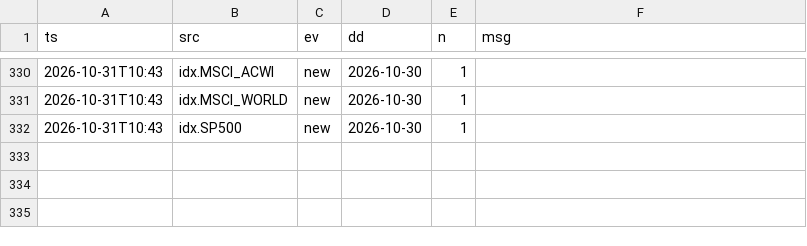
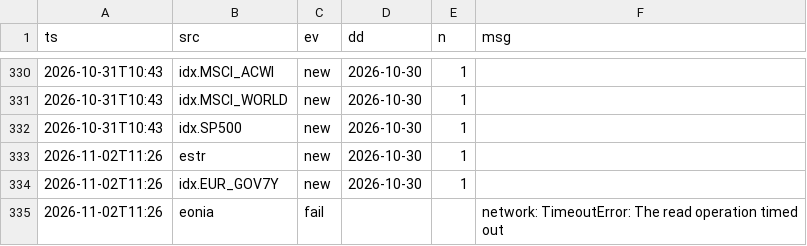
Before and after one commit to VytisCode/pension-fund-tracker, a CSV file: data/ops_log.csv, drawn as a sheet; only a part is shown, gaps mark what is left out; the diff names each change by its address in the sheet, - before the commit and + after, or states it on an @@ line.

```diff
--- a/data/ops_log.csv
+++ b/data/ops_log.csv
+row 333: 2026-11-02T11:26 | estr | new | 2026-10-30 | 1
+row 334: 2026-11-02T11:26 | idx.EUR_GOV7Y | new | 2026-10-30 | 1
+row 335: 2026-11-02T11:26 | eonia | fail |  |  | network: TimeoutError: The read operation timed out
```
Also changed, not shown: data/baltic_ee_funds.csv, data/baltic_ee_meta.csv, 46 other files.
